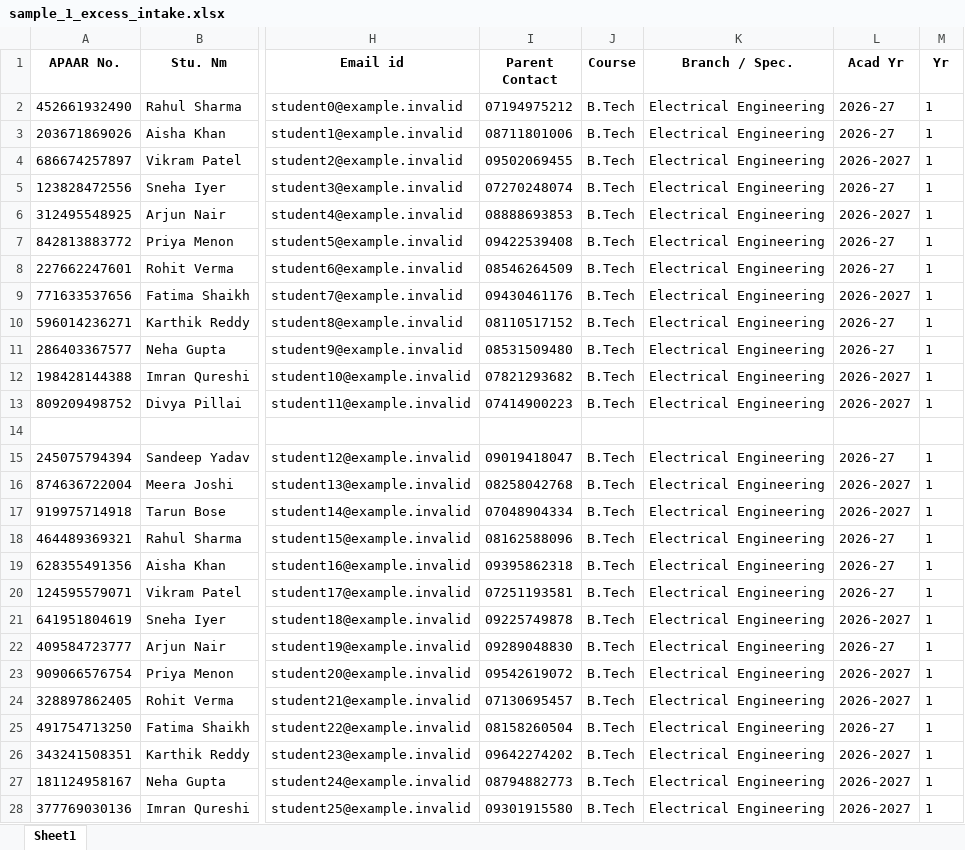
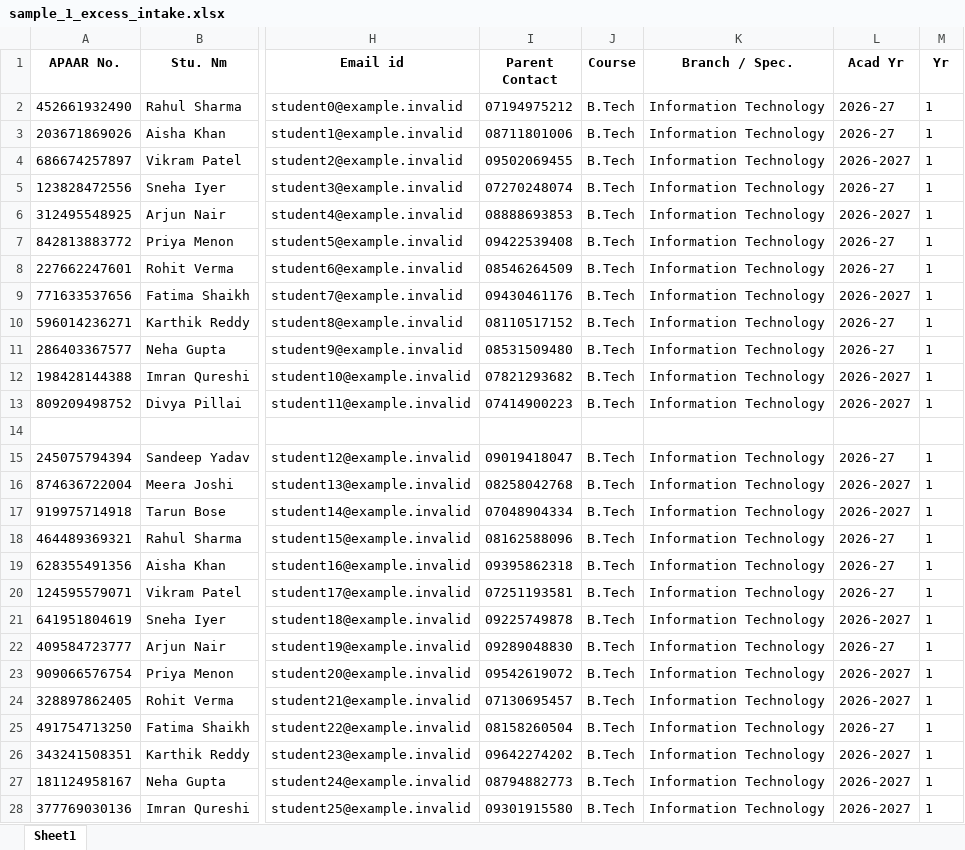
Before and after one commit to Archee-Khandelwal/apaar-platform, an Excel workbook: samples/sample_1_excess_intake.xlsx, sheet Sheet1, drawn as a sheet; only a part is shown, gaps mark what is left out; values as stored, in another font and other column widths than the file's, no borders; the diff covers the shown part only; the diff names each change by its address in the sheet, - before the commit and + after, or states it on an @@ line.

```diff
--- a/samples/sample_1_excess_intake.xlsx (sheet Sheet1)
+++ b/samples/sample_1_excess_intake.xlsx (sheet Sheet1)
-K2:K13 (Branch / Spec.): Electrical Engineering
+K2:K13 (Branch / Spec.): Information Technology
-K15:K28 (Branch / Spec.): Electrical Engineering
+K15:K28 (Branch / Spec.): Information Technology
```
Also changed, not shown: 25 removed rows and 33 edited cells elsewhere in this sheet, samples/sample_2_dirty_errors.xlsx, 10 other files.
